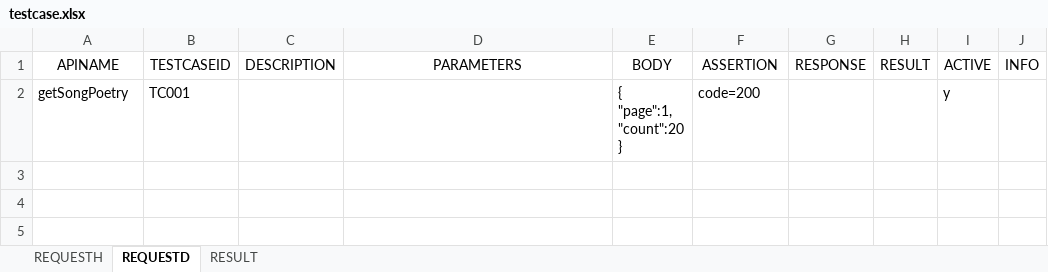
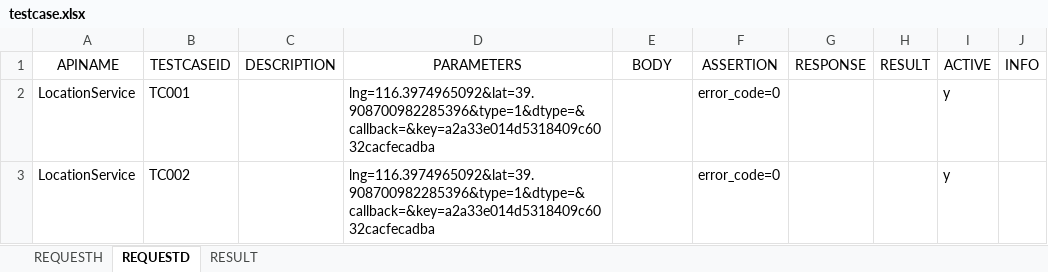
Before and after one commit to SHOST628/IAT, an Excel workbook: testcase/testcase.xlsx, sheet REQUESTD, drawn as a sheet; values as stored, in another font and other column widths than the file's, no borders; removed rows and columns are numbered as before the commit, all else as after; ↵ is a line break in a cell; the diff names each change by its address in the sheet, - before the commit and + after, or states it on an @@ line.

```diff
--- a/testcase/testcase.xlsx (sheet REQUESTD)
+++ b/testcase/testcase.xlsx (sheet REQUESTD)
-row 2: getSongPoetry | TC001 |  |  | { ↵ "page":1, ↵ "count":20 ↵ } | code=200 |  |  | y
+row 2: LocationService | TC001 |  | lng=116.3974965092&lat=39.908700982285396&type=1&dtype=&callback=&key=a2a33e014d5318409c6032cacfecadba |  | error_code=0 |  |  | y
+row 3: LocationService | TC002 |  | lng=116.3974965092&lat=39.908700982285396&type=1&dtype=&callback=&key=a2a33e014d5318409c6032cacfecadba |  | error_code=0 |  |  | y
```
Also changed, not shown: sheet REQUESTH, 10 other files.
